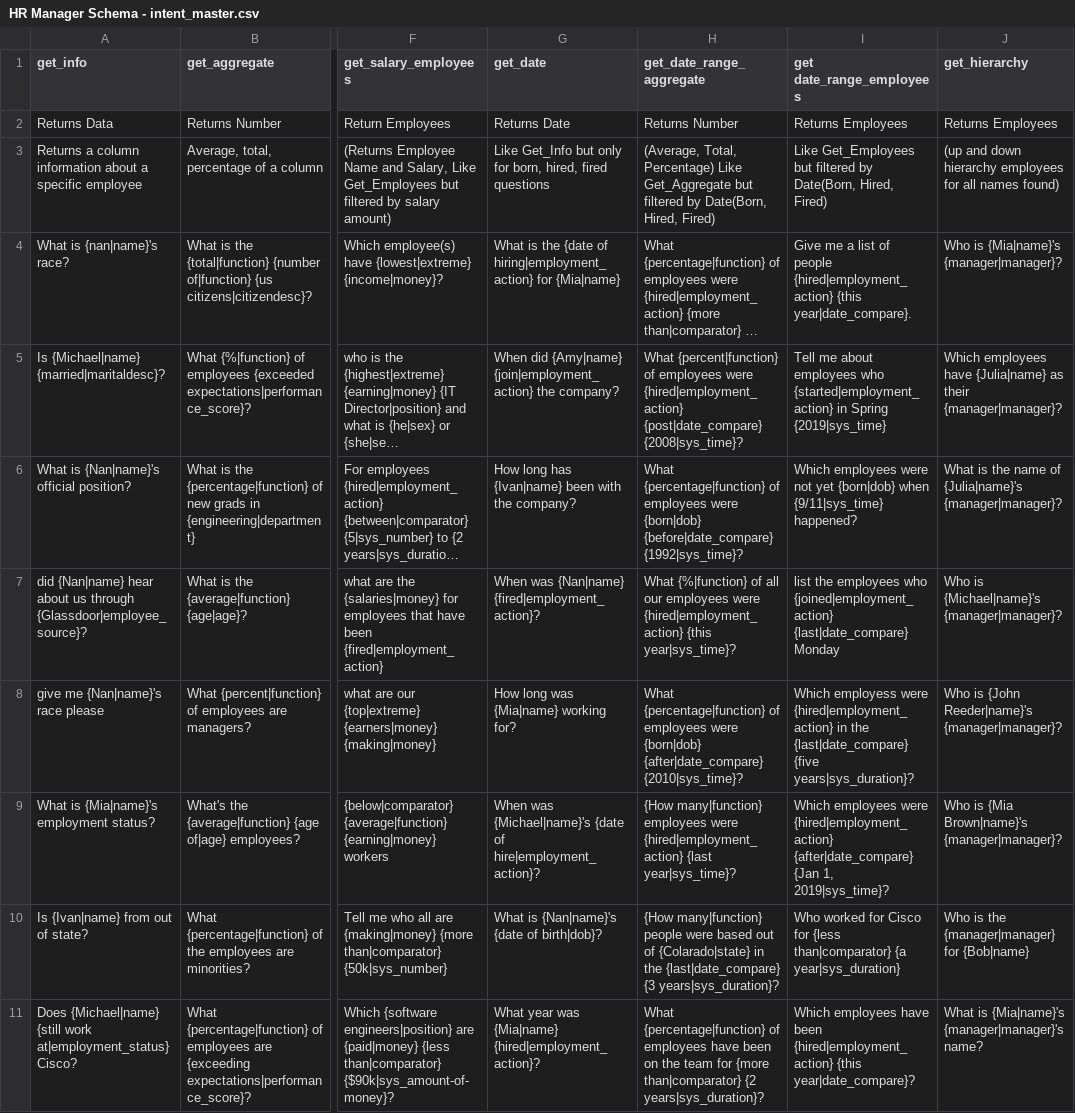
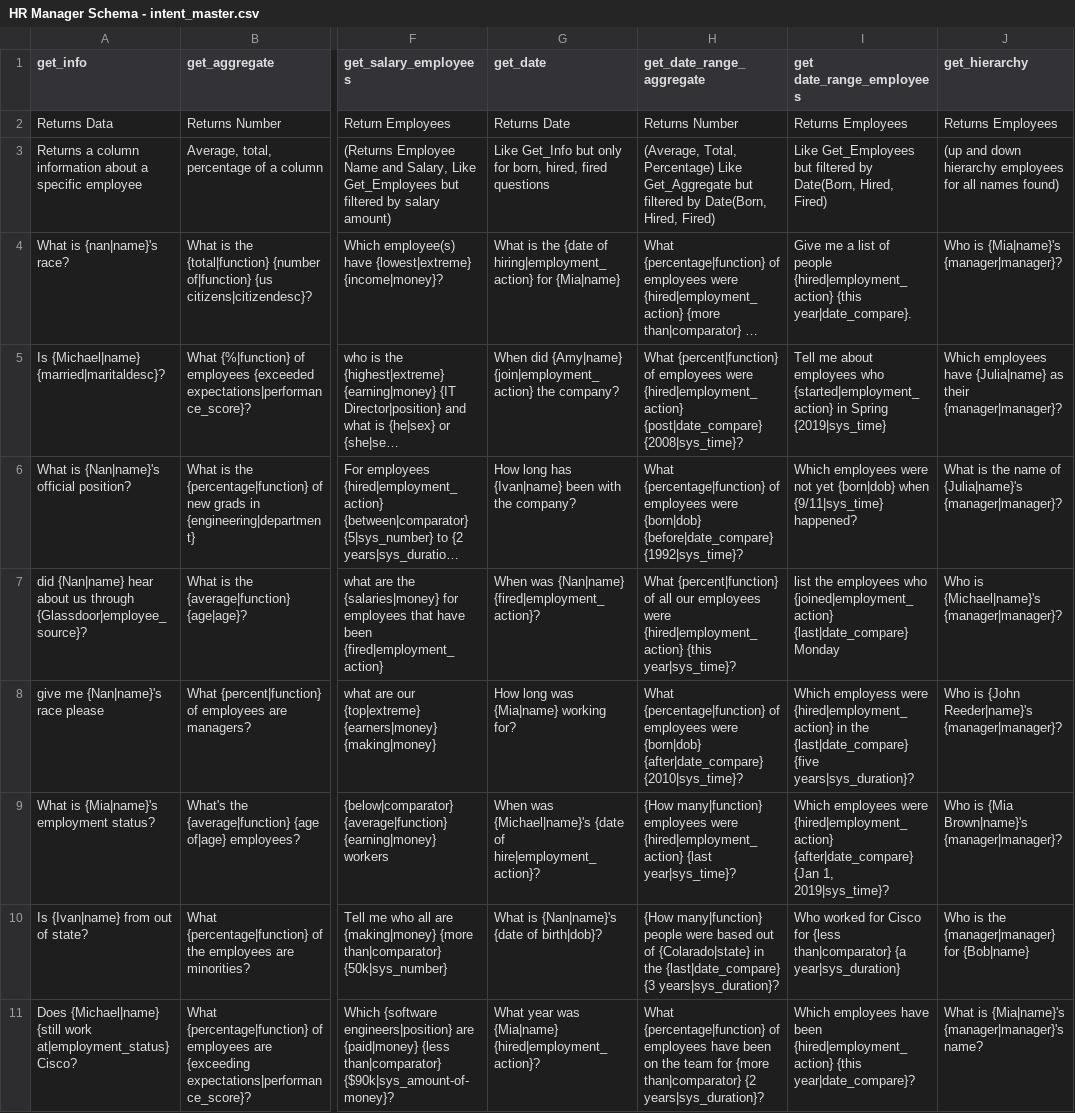
Before and after one commit to ritvikshrivastava/mindmeld-hr-blueprint, a CSV file: custom_scripts/HR Manager Schema - intent_master.csv, drawn as a sheet; only a part is shown, gaps mark what is left out; long unchanged cells end in …; the diff covers the shown part only; the diff names each change by its address in the sheet, - before the commit and + after, or states it on an @@ line.

Commit message:
data update

```diff
--- a/custom_scripts/HR Manager Schema - intent_master.csv
+++ b/custom_scripts/HR Manager Schema - intent_master.csv
-H7 (get_date_range_aggregate): What {%|function} of all…
+H7 (get_date_range_aggregate): What {percent|function} of all…
```
Also changed, not shown: 5 edited cells elsewhere in this file, 31 other files.
